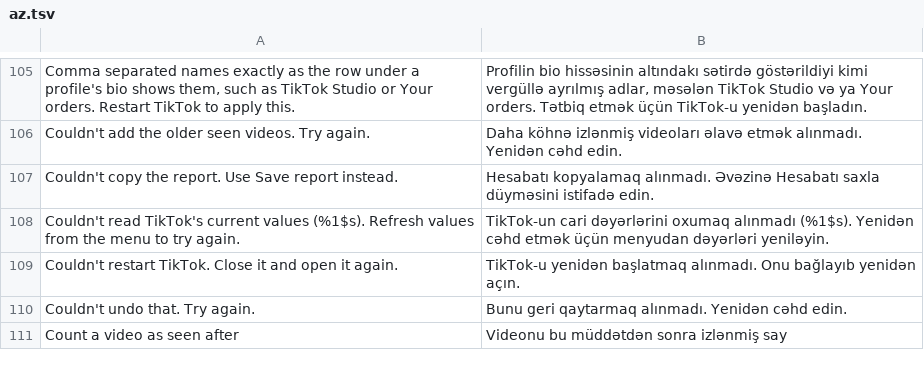
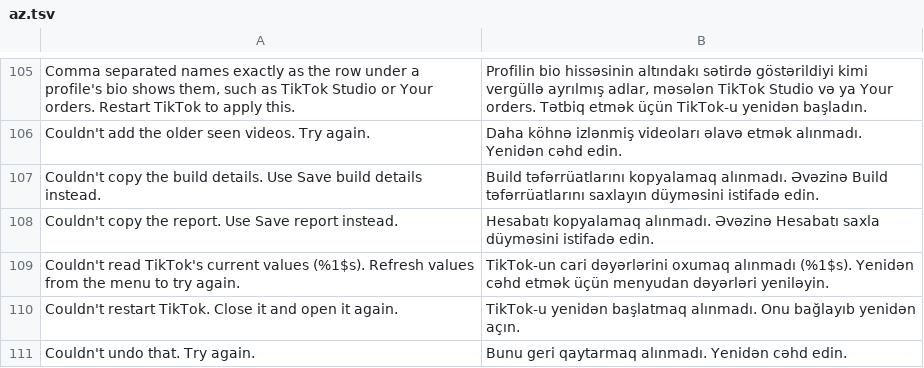
Before and after one commit to SA-SUJON/HushFeed, a TSV file: extensions/tiktok/src/main/l10n/az.tsv, drawn as a sheet; only a part is shown, gaps mark what is left out; the shorter side is filled out with more unchanged rows; the diff names each change by its address in the sheet, - before the commit and + after, or states it on an @@ line.

```diff
--- a/extensions/tiktok/src/main/l10n/az.tsv
+++ b/extensions/tiktok/src/main/l10n/az.tsv
+row 107: Couldn't copy the build details. Use Save build details instead. | Build təfərrüatlarını kopyalamaq alınmadı. Əvəzinə Build təfərrüatlarını saxlayın düyməsini istifadə edin.
```
Also changed, not shown: extensions/tiktok/src/main/l10n/de.tsv, extensions/tiktok/src/main/l10n/es.tsv, 8 other files.
